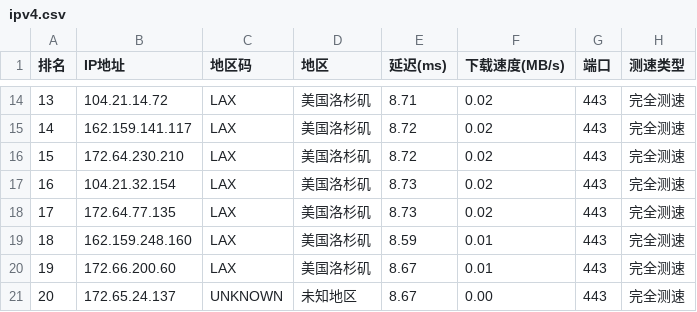
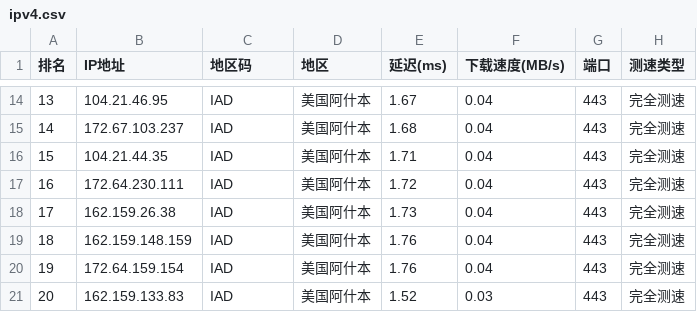
Before and after one commit to ZQ-JACKY/ZQ-CloudFlareScan, a CSV file: ipv4.csv, drawn as a sheet; only a part is shown, gaps mark what is left out; the diff covers the shown part only.

```diff
--- a/ipv4.csv
+++ b/ipv4.csv
@@ -14,8 +14,8 @@
-13,104.21.14.72,LAX,美国洛杉矶,8.71,0.02,443,完全测速
-14,162.159.141.117,LAX,美国洛杉矶,8.72,0.02,443,完全测速
-15,172.64.230.210,LAX,美国洛杉矶,8.72,0.02,443,完全测速
-16,104.21.32.154,LAX,美国洛杉矶,8.73,0.02,443,完全测速
-17,172.64.77.135,LAX,美国洛杉矶,8.73,0.02,443,完全测速
-18,162.159.248.160,LAX,美国洛杉矶,8.59,0.01,443,完全测速
-19,172.66.200.60,LAX,美国洛杉矶,8.67,0.01,443,完全测速
-20,172.65.24.137,UNKNOWN,未知地区,8.67,0.00,443,完全测速
+13,104.21.46.95,IAD,美国阿什本,1.67,0.04,443,完全测速
+14,172.67.103.237,IAD,美国阿什本,1.68,0.04,443,完全测速
+15,104.21.44.35,IAD,美国阿什本,1.71,0.04,443,完全测速
+16,172.64.230.111,IAD,美国阿什本,1.72,0.04,443,完全测速
+17,162.159.26.38,IAD,美国阿什本,1.73,0.04,443,完全测速
+18,162.159.148.159,IAD,美国阿什本,1.76,0.04,443,完全测速
+19,172.64.159.154,IAD,美国阿什本,1.76,0.04,443,完全测速
+20,162.159.133.83,IAD,美国阿什本,1.52,0.03,443,完全测速
```
Also changed, not shown: 60 edited cells elsewhere in this file.
